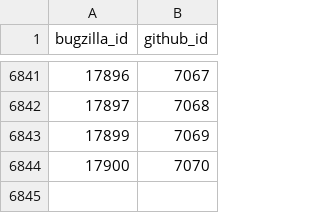
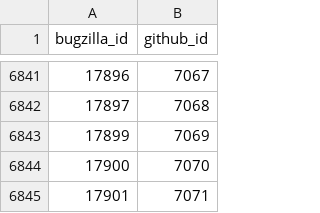
Before and after one commit to MichaelChirico/r-bugs, a CSV file: data/known_bugs.csv, drawn as a sheet; only a part is shown, gaps mark what is left out; the diff names each change by its address in the sheet, - before the commit and + after, or states it on an @@ line.

```diff
--- a/data/known_bugs.csv
+++ b/data/known_bugs.csv
+row 6845: 17901 | 7071
```
Also changed, not shown: data/labels.csv, 1 other file.
